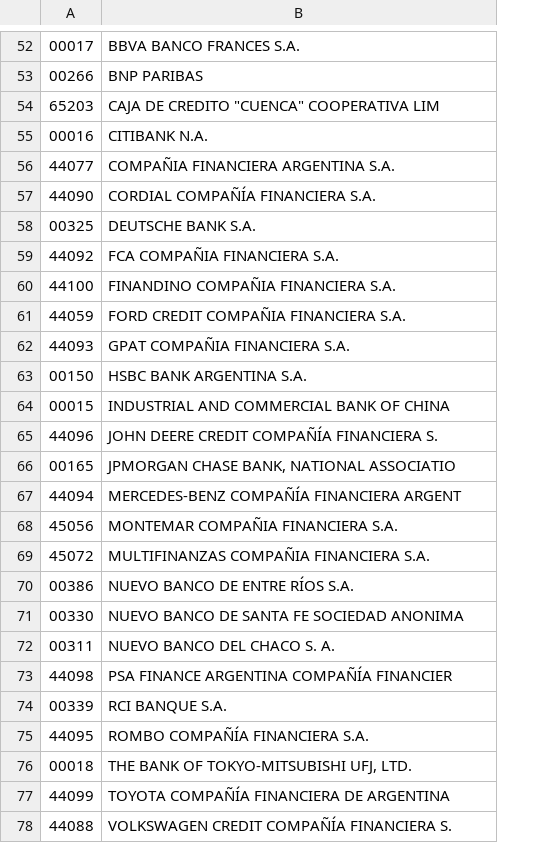
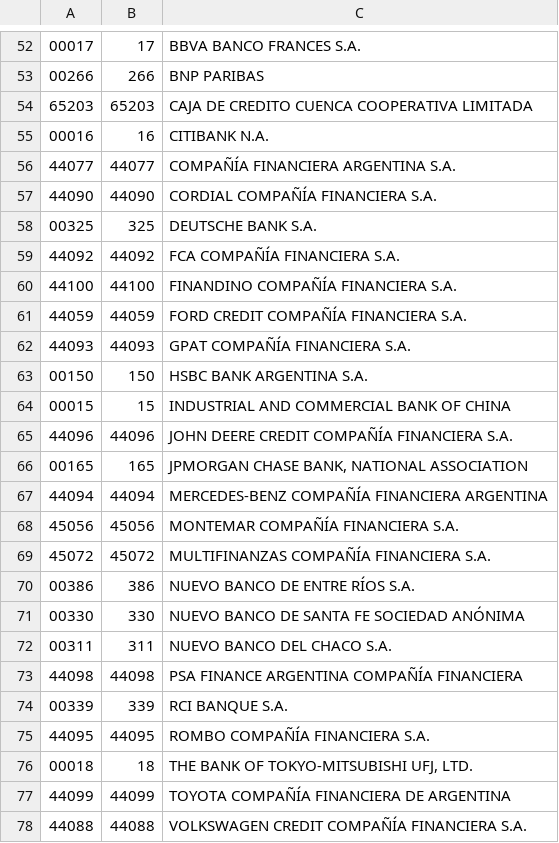
Before and after one commit to aantivero/infi, a CSV file: src/main/resources/eeff.csv, drawn as a sheet; only a part is shown, gaps mark what is left out; addresses are those after the commit; the diff covers the shown part only; the diff names each change by its address in the sheet, - before the commit and + after, or states it on an @@ line.

Commit message:
Modificación de entidades financieras y agregado de la inicialización/lectura/escritura de archivo .csv

```diff
--- a/src/main/resources/eeff.csv
+++ b/src/main/resources/eeff.csv
+column B, rows 52-78: 17 | 266 | 65203 | 16 | 44077 | 44090 | 325 | 44092 | 44100 | 44059 | 44093 | 150 | 15 | 44096 | 165 | 44094 | 45056 | 45072 | 386 | 330 | 311 | 44098 | 339 | 44095 | 18 | 44099 | 44088
-C54: CAJA DE CREDITO "CUENCA" COOPERATIVA LIM
+C54: CAJA DE CREDITO CUENCA COOPERATIVA LIMITADA
-C56: COMPAÑIA FINANCIERA ARGENTINA S.A.
+C56: COMPAÑÍA FINANCIERA ARGENTINA S.A.
-C59: FCA COMPAÑIA FINANCIERA S.A.
+C59: FCA COMPAÑÍA FINANCIERA S.A.
-C60: FINANDINO COMPAÑIA FINANCIERA S.A.
+C60: FINANDINO COMPAÑÍA FINANCIERA S.A.
-C61: FORD CREDIT COMPAÑIA FINANCIERA S.A.
+C61: FORD CREDIT COMPAÑÍA FINANCIERA S.A.
-C62: GPAT COMPAÑIA FINANCIERA S.A.
+C62: GPAT COMPAÑÍA FINANCIERA S.A.
-C65: JOHN DEERE CREDIT COMPAÑÍA FINANCIERA S.
+C65: JOHN DEERE CREDIT COMPAÑÍA FINANCIERA S.A.
-C66: JPMORGAN CHASE BANK, NATIONAL ASSOCIATIO
+C66: JPMORGAN CHASE BANK, NATIONAL ASSOCIATION
-C67: MERCEDES-BENZ COMPAÑÍA FINANCIERA ARGENT
+C67: MERCEDES-BENZ COMPAÑÍA FINANCIERA ARGENTINA
-C68: MONTEMAR COMPAÑIA FINANCIERA S.A.
+C68: MONTEMAR COMPAÑÍA FINANCIERA S.A.
-C69: MULTIFINANZAS COMPAÑIA FINANCIERA S.A.
+C69: MULTIFINANZAS COMPAÑÍA FINANCIERA S.A.
-C71: NUEVO BANCO DE SANTA FE SOCIEDAD ANONIMA
+C71: NUEVO BANCO DE SANTA FE SOCIEDAD ANÓNIMA
-C72: NUEVO BANCO DEL CHACO S. A.
+C72: NUEVO BANCO DEL CHACO S.A.
-C73: PSA FINANCE ARGENTINA COMPAÑÍA FINANCIER
+C73: PSA FINANCE ARGENTINA COMPAÑÍA FINANCIERA
-C78: VOLKSWAGEN CREDIT COMPAÑÍA FINANCIERA S.
+C78: VOLKSWAGEN CREDIT COMPAÑÍA FINANCIERA S.A.
```
Also changed, not shown: 8 edited cells elsewhere in this file, 2 other files.
